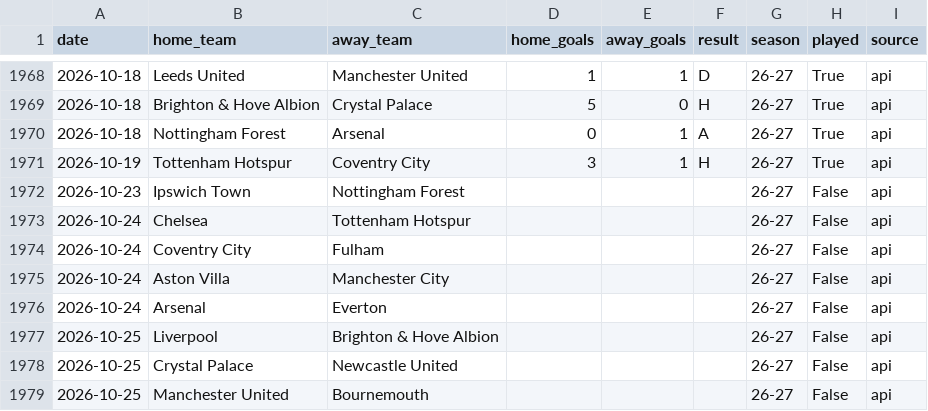
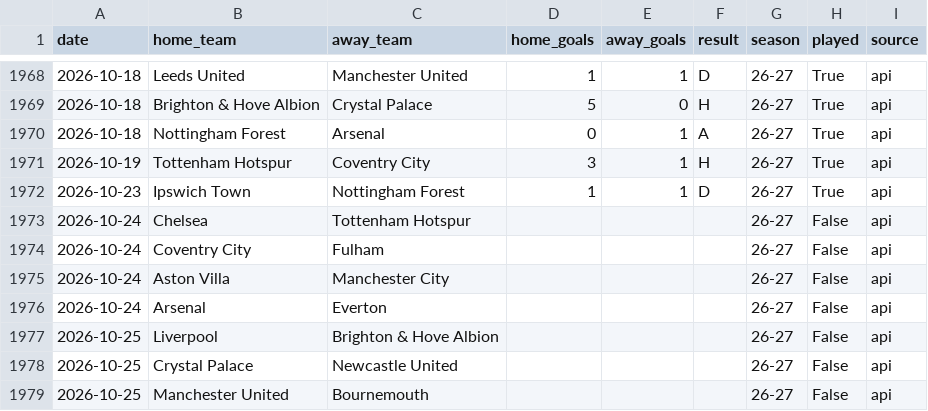
Before and after one commit to simobote0355/premier-league-predictor, a CSV file: data/processed/matches_clean.csv, drawn as a sheet; only a part is shown, gaps mark what is left out.

```diff
--- a/data/processed/matches_clean.csv
+++ b/data/processed/matches_clean.csv
@@ -1971,3 +1971,3 @@ date,home_team,away_team,home_goals,away_goals,result,season,played,source
 2026-10-19,Tottenham Hotspur,Coventry City,3,1,H,26-27,True,api
-2026-10-23,Ipswich Town,Nottingham Forest,,,,26-27,False,api
+2026-10-23,Ipswich Town,Nottingham Forest,1,1,D,26-27,True,api
 2026-10-24,Chelsea,Tottenham Hotspur,,,,26-27,False,api
```
Also changed, not shown: data/powerbi/features.csv, data/powerbi/matches.csv, 6 other files.
